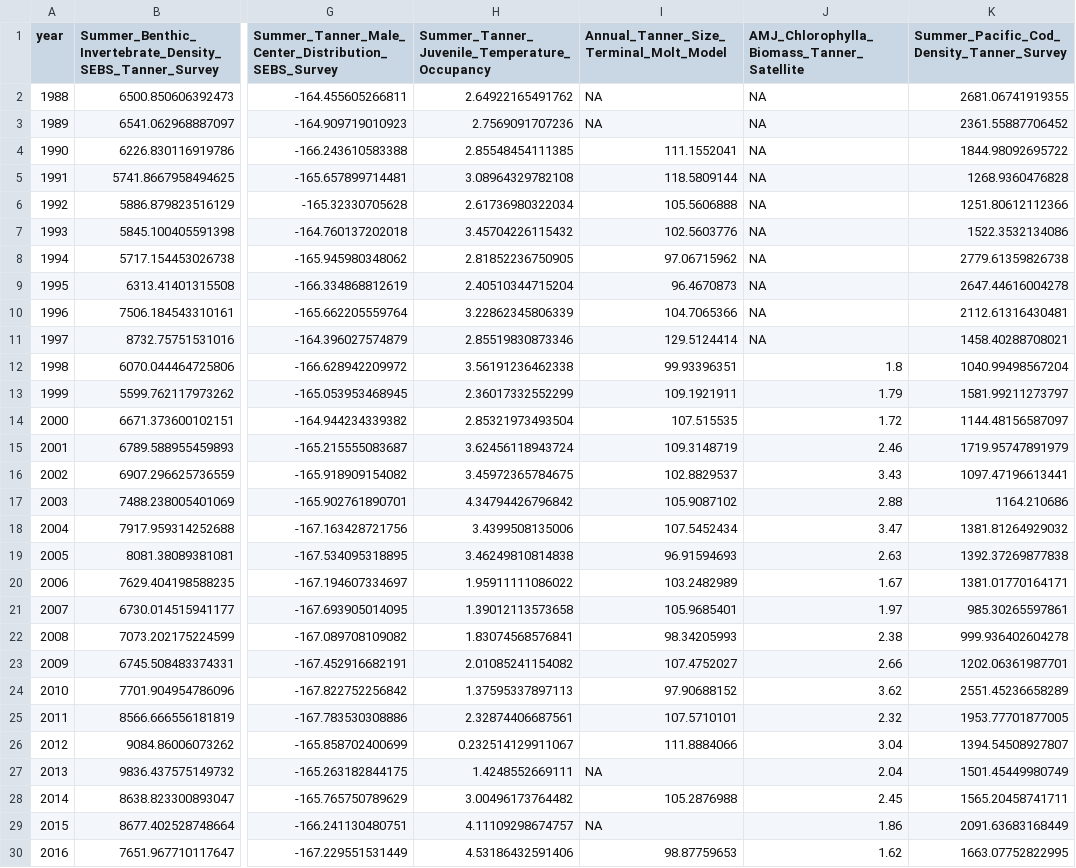
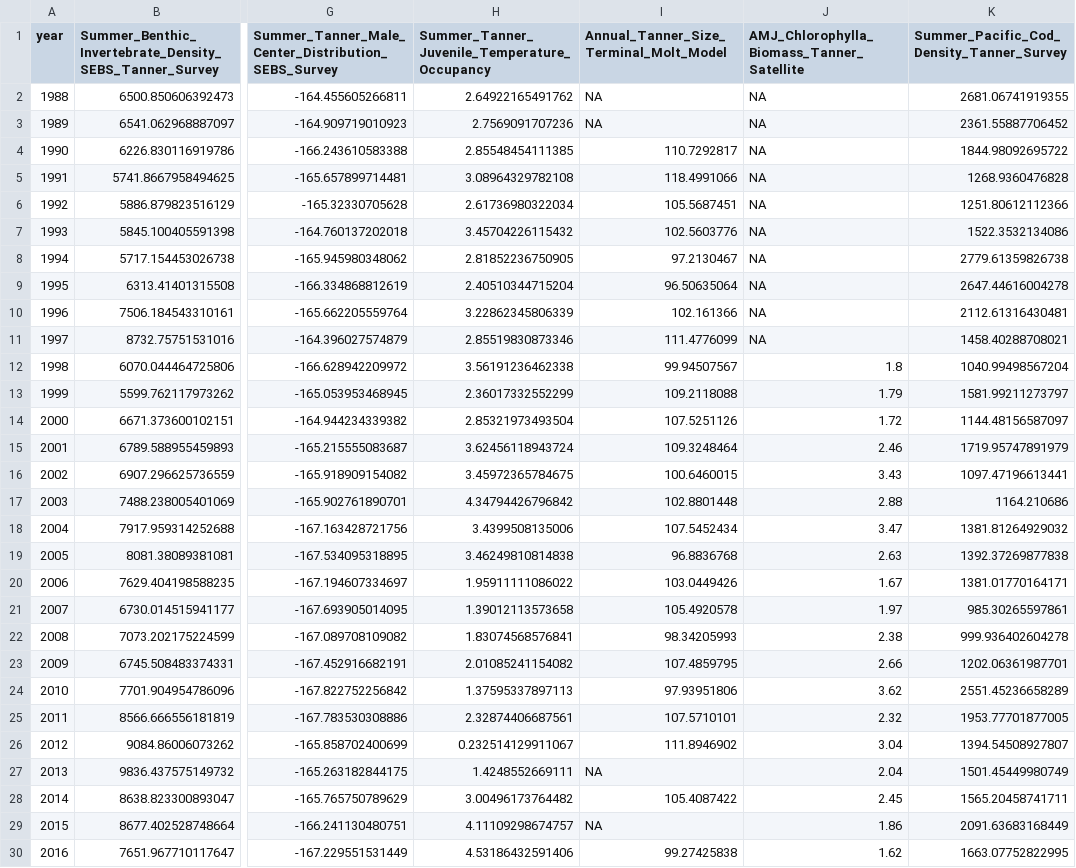
Before and after one commit to Erin-Fedewa-NOAA/Tanner-Crab-Indicator-Development, a CSV file: data/tanner_eco_indicators.csv, drawn as a sheet; only a part is shown, gaps mark what is left out; the diff covers the shown part only; the diff names each change by its address in the sheet, - before the commit and + after, or states it on an @@ line.

```diff
--- a/data/tanner_eco_indicators.csv
+++ b/data/tanner_eco_indicators.csv
-I4: 111.1552041
+I4: 110.7292817
-I5: 118.5809144
+I5: 118.4991066
-I6: 105.5606888
+I6: 105.5687451
-I8: 97.06715962
+I8: 97.2130467
-I9: 96.4670873
+I9: 96.50635064
-I10: 104.7065366
+I10: 102.161366
-I11: 129.5124414
+I11: 111.4776099
-I12: 99.93396351
+I12: 99.94507567
-I13: 109.1921911
+I13: 109.2118088
-I14: 107.515535
+I14: 107.5251126
-I15: 109.3148719
+I15: 109.3248464
-I16: 102.8829537
+I16: 100.6460015
-I17: 105.9087102
+I17: 102.8801448
-I19: 96.91594693
+I19: 96.8836768
-I20: 103.2482989
+I20: 103.0449426
-I21: 105.9685401
+I21: 105.4920578
-I23: 107.4752027
+I23: 107.4859795
-I24: 97.90688152
+I24: 97.93951806
-I26: 111.8884066
+I26: 111.8946902
-I28: 105.2876988
+I28: 105.4087422
-I30: 98.87759653
+I30: 99.27425838
```
Also changed, not shown: 7 edited cells elsewhere in this file, output/size_at_term_molt.csv, 1 other file.
